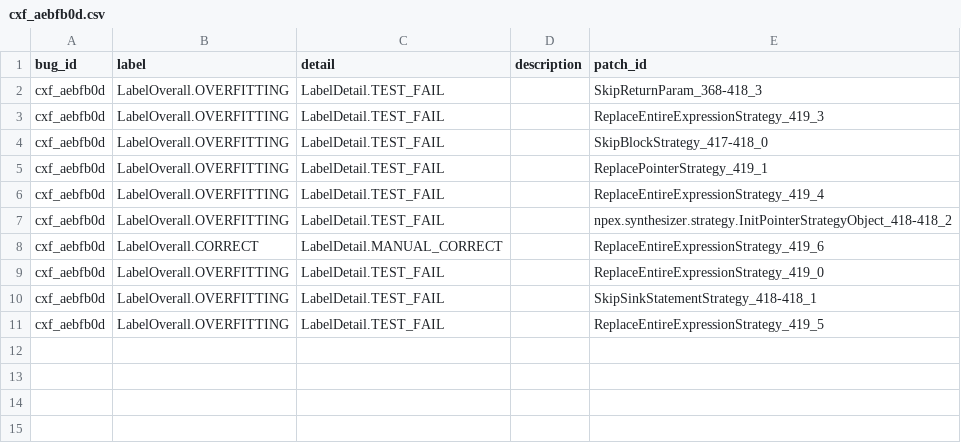
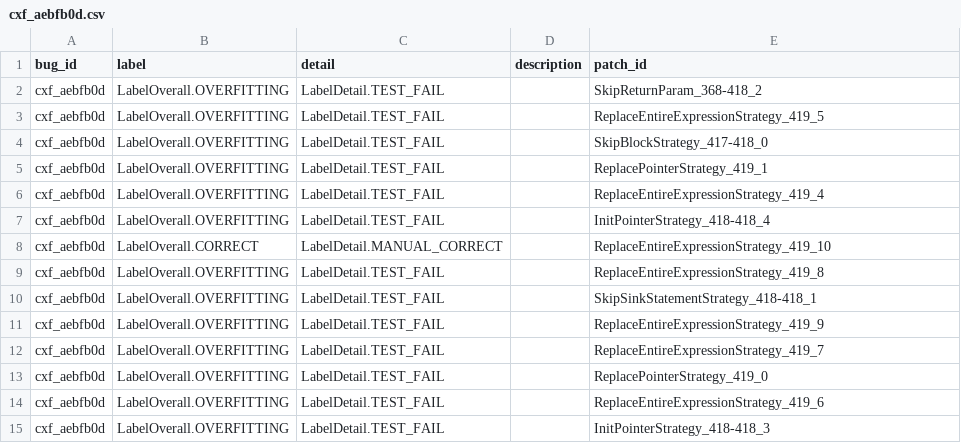
Before and after one commit to kupl/NPEX_Artifacts, a CSV file: data/labels/cxf_aebfb0d.csv, drawn as a sheet.

```diff
--- a/data/labels/cxf_aebfb0d.csv
+++ b/data/labels/cxf_aebfb0d.csv
@@ -1,4 +1,4 @@
 bug_id,label,detail,description,patch_id
-cxf_aebfb0d,LabelOverall.OVERFITTING,LabelDetail.TEST_FAIL,,SkipReturnParam_368-418_3
-cxf_aebfb0d,LabelOverall.OVERFITTING,LabelDetail.TEST_FAIL,,ReplaceEntireExpressionStrategy_419_3
+cxf_aebfb0d,LabelOverall.OVERFITTING,LabelDetail.TEST_FAIL,,SkipReturnParam_368-418_2
+cxf_aebfb0d,LabelOverall.OVERFITTING,LabelDetail.TEST_FAIL,,ReplaceEntireExpressionStrategy_419_5
 cxf_aebfb0d,LabelOverall.OVERFITTING,LabelDetail.TEST_FAIL,,SkipBlockStrategy_417-418_0
@@ -6,6 +6,10 @@ cxf_aebfb0d,LabelOverall.OVERFITTING,LabelDetail.TEST_FAIL,,ReplacePointerStrate
 cxf_aebfb0d,LabelOverall.OVERFITTING,LabelDetail.TEST_FAIL,,ReplaceEntireExpressionStrategy_419_4
-cxf_aebfb0d,LabelOverall.OVERFITTING,LabelDetail.TEST_FAIL,,npex.synthesizer.strategy.InitPointerStrategyObject_418-418_2
-cxf_aebfb0d,LabelOverall.CORRECT,LabelDetail.MANUAL_CORRECT,,ReplaceEntireExpressionStrategy_419_6
-cxf_aebfb0d,LabelOverall.OVERFITTING,LabelDetail.TEST_FAIL,,ReplaceEntireExpressionStrategy_419_0
+cxf_aebfb0d,LabelOverall.OVERFITTING,LabelDetail.TEST_FAIL,,InitPointerStrategy_418-418_4
+cxf_aebfb0d,LabelOverall.CORRECT,LabelDetail.MANUAL_CORRECT,,ReplaceEntireExpressionStrategy_419_10
+cxf_aebfb0d,LabelOverall.OVERFITTING,LabelDetail.TEST_FAIL,,ReplaceEntireExpressionStrategy_419_8
 cxf_aebfb0d,LabelOverall.OVERFITTING,LabelDetail.TEST_FAIL,,SkipSinkStatementStrategy_418-418_1
-cxf_aebfb0d,LabelOverall.OVERFITTING,LabelDetail.TEST_FAIL,,ReplaceEntireExpressionStrategy_419_5
+cxf_aebfb0d,LabelOverall.OVERFITTING,LabelDetail.TEST_FAIL,,ReplaceEntireExpressionStrategy_419_9
+cxf_aebfb0d,LabelOverall.OVERFITTING,LabelDetail.TEST_FAIL,,ReplaceEntireExpressionStrategy_419_7
+cxf_aebfb0d,LabelOverall.OVERFITTING,LabelDetail.TEST_FAIL,,ReplacePointerStrategy_419_0
+cxf_aebfb0d,LabelOverall.OVERFITTING,LabelDetail.TEST_FAIL,,ReplaceEntireExpressionStrategy_419_6
+cxf_aebfb0d,LabelOverall.OVERFITTING,LabelDetail.TEST_FAIL,,InitPointerStrategy_418-418_3
```
Also changed, not shown: data/labels/Bears-32-buggy.csv, data/labels/fastjson_7c05c6f.csv, 16 other files.
